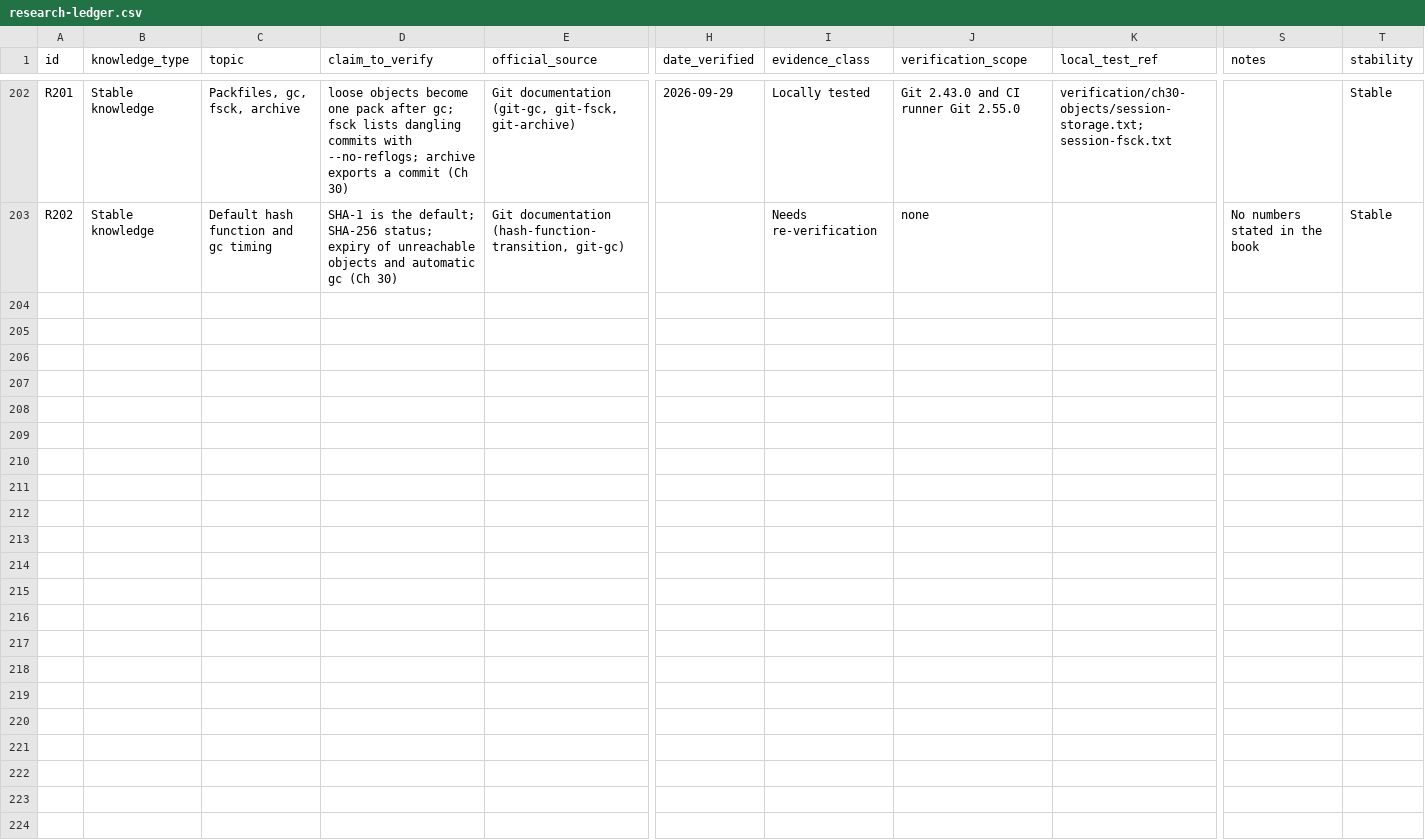
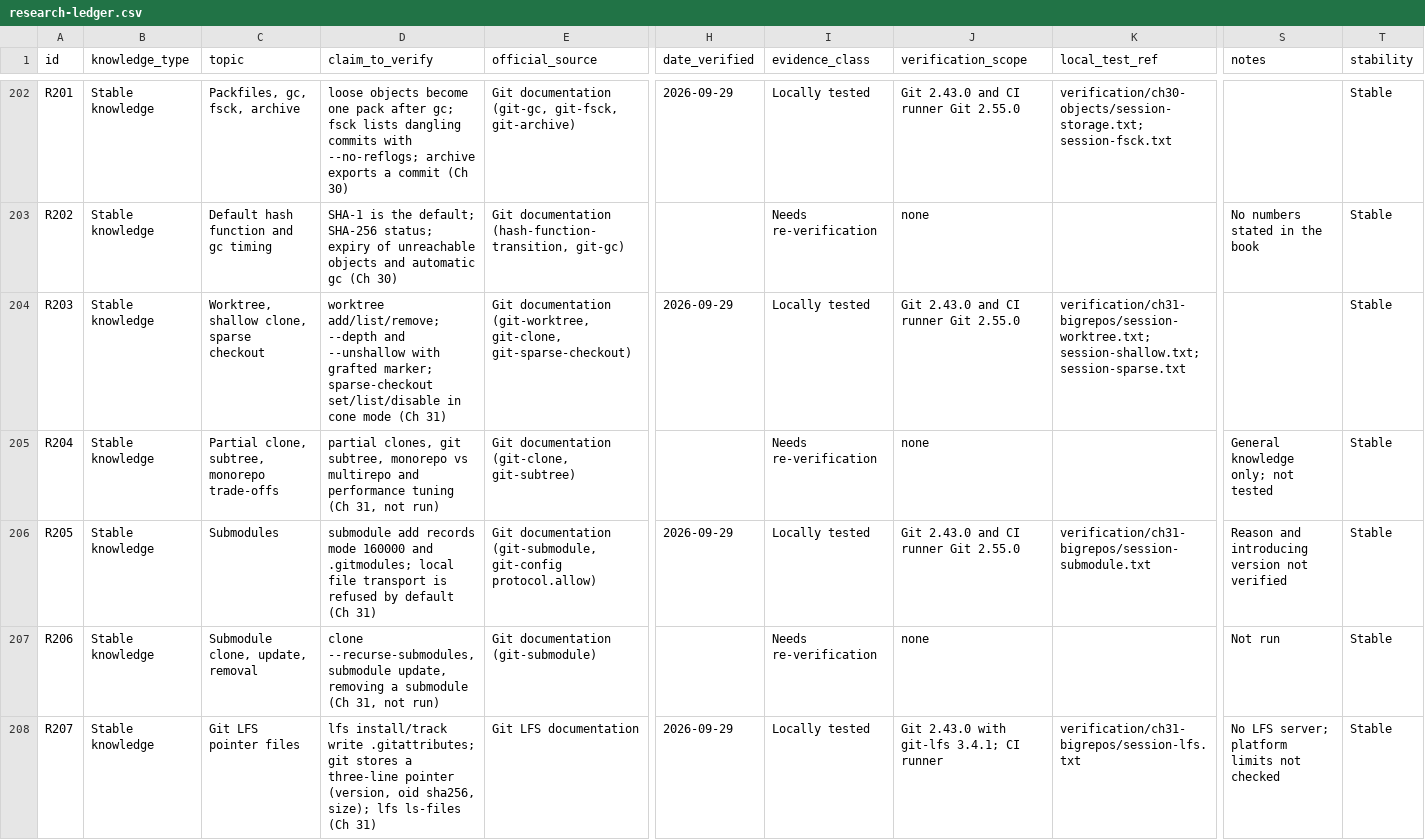
Before and after one commit to Sharifwa123/Books, a CSV file: git-and-github-mastery/research/research-ledger.csv, drawn as a sheet; only a part is shown, gaps mark what is left out; rows hold the shown columns only; the diff names each change by its address in the sheet, - before the commit and + after, or states it on an @@ line.

```diff
--- a/git-and-github-mastery/research/research-ledger.csv
+++ b/git-and-github-mastery/research/research-ledger.csv
+row 204: R203 | Stable knowledge | Worktree, shallow clone, sparse checkout | worktree add/list/remove; --depth and --unshallow with grafted marker; sparse-checkout set/list/disable in cone mode (Ch 31) | Git documentation (git-worktree, git-clone, git-sparse-checkout) | 2026-09-29 | Locally tested | Git 2.43.0 and CI runner Git 2.55.0 | verification/ch31-bigrepos/session-worktree.txt; session-shallow.txt; session-sparse.txt |  | Stable
+row 205: R204 | Stable knowledge | Partial clone, subtree, monorepo trade-offs | partial clones, git subtree, monorepo vs multirepo and performance tuning (Ch 31, not run) | Git documentation (git-clone, git-subtree) |  | Needs re-verification | none |  | General knowledge only; not tested | Stable
+row 206: R205 | Stable knowledge | Submodules | submodule add records mode 160000 and .gitmodules; local file transport is refused by default (Ch 31) | Git documentation (git-submodule, git-config protocol.allow) | 2026-09-29 | Locally tested | Git 2.43.0 and CI runner Git 2.55.0 | verification/ch31-bigrepos/session-submodule.txt | Reason and introducing version not verified | Stable
+row 207: R206 | Stable knowledge | Submodule clone, update, removal | clone --recurse-submodules, submodule update, removing a submodule (Ch 31, not run) | Git documentation (git-submodule) |  | Needs re-verification | none |  | Not run | Stable
+row 208: R207 | Stable knowledge | Git LFS pointer files | lfs install/track write .gitattributes; git stores a three-line pointer (version, oid sha256, size); lfs ls-files (Ch 31) | Git LFS documentation | 2026-09-29 | Locally tested | Git 2.43.0 with git-lfs 3.4.1; CI runner | verification/ch31-bigrepos/session-lfs.txt | No LFS server; platform limits not checked | Stable
```
Also changed, not shown: git-and-github-mastery/glossary/glossary-master.csv, 18 other files.
